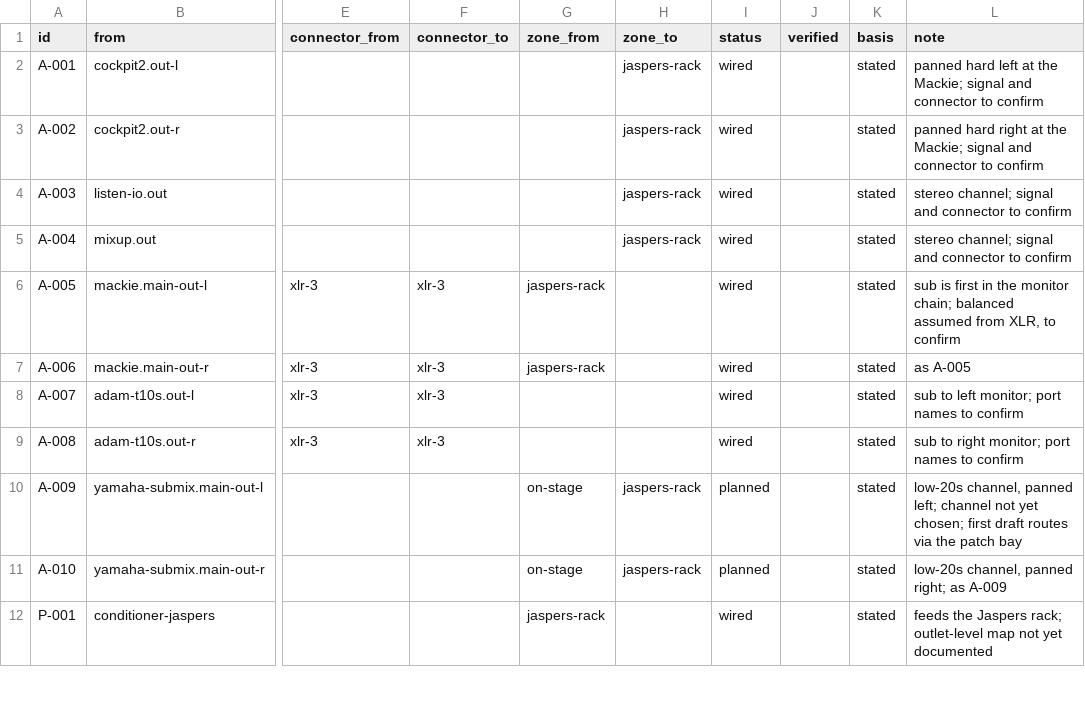
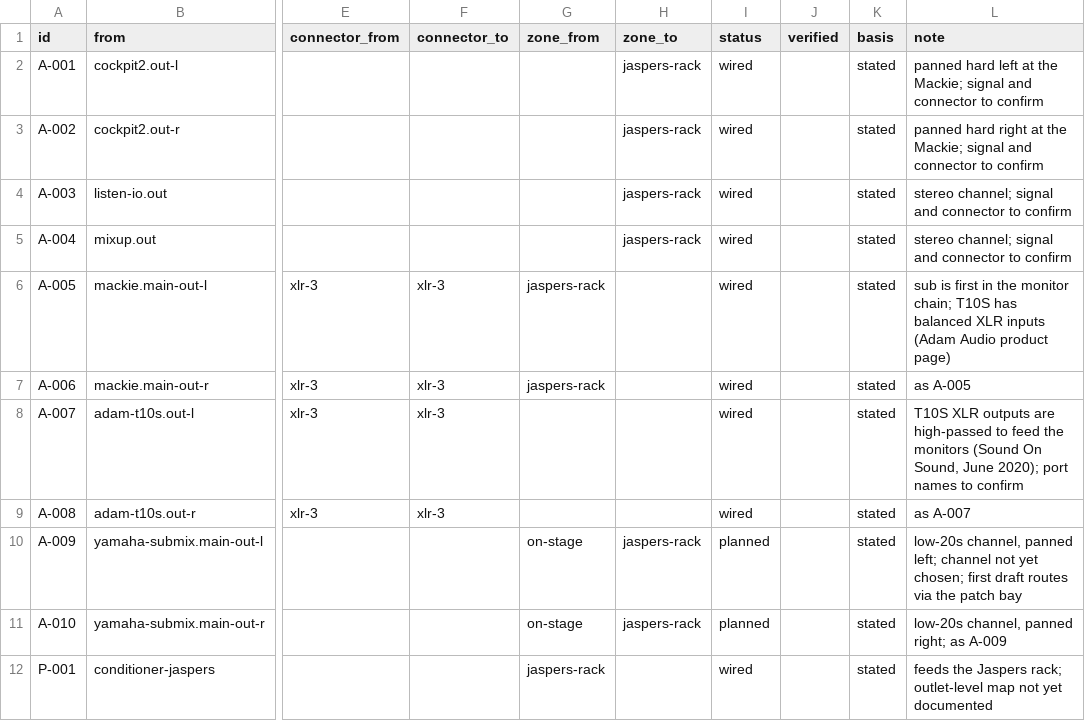
Before and after one commit to Shadoe-42/music, a CSV file: studio/data/connections.csv, drawn as a sheet; only a part is shown, gaps mark what is left out; the diff names each change by its address in the sheet, - before the commit and + after, or states it on an @@ line.

```diff
--- a/studio/data/connections.csv
+++ b/studio/data/connections.csv
-L6 (note): …monitor chain; balanced assumed from XLR, to confirm
+L6 (note): …monitor chain; T10S has balanced XLR inputs (Adam Audio product page)
-L8 (note): sub to left monitor; port names…
+L8 (note): T10S XLR outputs are high-passed to feed the monitors (Sound On Sound, June 2020); port names…
-L9 (note): sub to right monitor; port names to confirm
+L9 (note): as A-007
```
Also changed, not shown: 1 other file.
